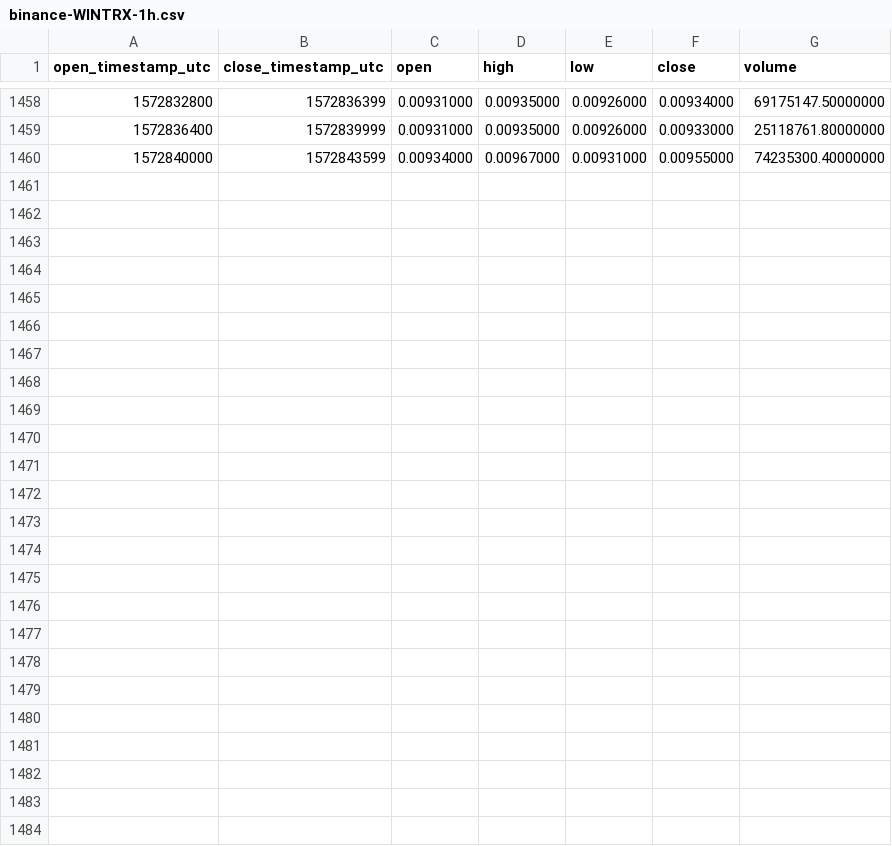
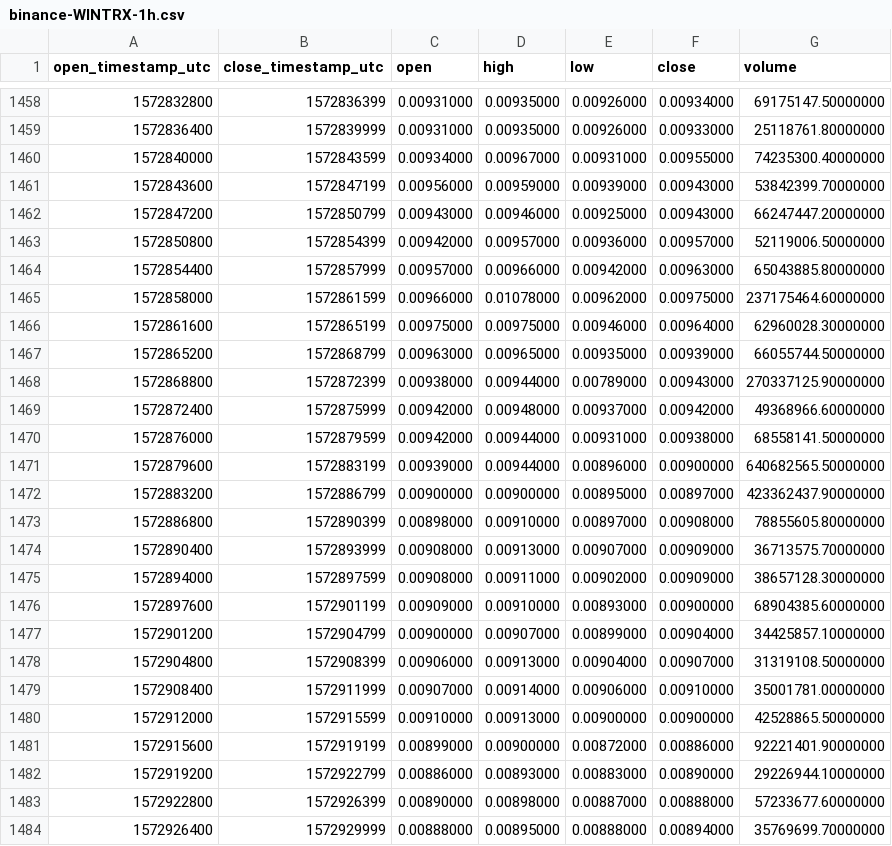
Before and after one commit to cryptobigbro/binance-WINTRX, a CSV file: binance-WINTRX-1h.csv, drawn as a sheet; only a part is shown, gaps mark what is left out.

Commit message:
Update OHLCV data.

```diff
--- a/binance-WINTRX-1h.csv
+++ b/binance-WINTRX-1h.csv
@@ -1460 +1460,25 @@ open_timestamp_utc,close_timestamp_utc,open,high,low,close,volume
 1572840000,1572843599,0.00934000,0.00967000,0.00931000,0.00955000,74235300.40000000
+1572843600,1572847199,0.00956000,0.00959000,0.00939000,0.00943000,53842399.70000000
+1572847200,1572850799,0.00943000,0.00946000,0.00925000,0.00943000,66247447.20000000
+1572850800,1572854399,0.00942000,0.00957000,0.00936000,0.00957000,52119006.50000000
+1572854400,1572857999,0.00957000,0.00966000,0.00942000,0.00963000,65043885.80000000
+1572858000,1572861599,0.00966000,0.01078000,0.00962000,0.00975000,237175464.60000000
+1572861600,1572865199,0.00975000,0.00975000,0.00946000,0.00964000,62960028.30000000
+1572865200,1572868799,0.00963000,0.00965000,0.00935000,0.00939000,66055744.50000000
+1572868800,1572872399,0.00938000,0.00944000,0.00789000,0.00943000,270337125.90000000
+1572872400,1572875999,0.00942000,0.00948000,0.00937000,0.00942000,49368966.60000000
+1572876000,1572879599,0.00942000,0.00944000,0.00931000,0.00938000,68558141.50000000
+1572879600,1572883199,0.00939000,0.00944000,0.00896000,0.00900000,640682565.50000000
+1572883200,1572886799,0.00900000,0.00900000,0.00895000,0.00897000,423362437.90000000
+1572886800,1572890399,0.00898000,0.00910000,0.00897000,0.00908000,78855605.80000000
+1572890400,1572893999,0.00908000,0.00913000,0.00907000,0.00909000,36713575.70000000
+1572894000,1572897599,0.00908000,0.00911000,0.00902000,0.00909000,38657128.30000000
+1572897600,1572901199,0.00909000,0.00910000,0.00893000,0.00900000,68904385.60000000
+1572901200,1572904799,0.00900000,0.00907000,0.00899000,0.00904000,34425857.10000000
+1572904800,1572908399,0.00906000,0.00913000,0.00904000,0.00907000,31319108.50000000
+1572908400,1572911999,0.00907000,0.00914000,0.00906000,0.00910000,35001781.00000000
+1572912000,1572915599,0.00910000,0.00913000,0.00900000,0.00900000,42528865.50000000
+1572915600,1572919199,0.00899000,0.00900000,0.00872000,0.00886000,92221401.90000000
+1572919200,1572922799,0.00886000,0.00893000,0.00883000,0.00890000,29226944.10000000
+1572922800,1572926399,0.00890000,0.00898000,0.00887000,0.00888000,57233677.60000000
+1572926400,1572929999,0.00888000,0.00895000,0.00888000,0.00894000,35769699.70000000
```
Also changed, not shown: binance-WINTRX-1d.csv.
